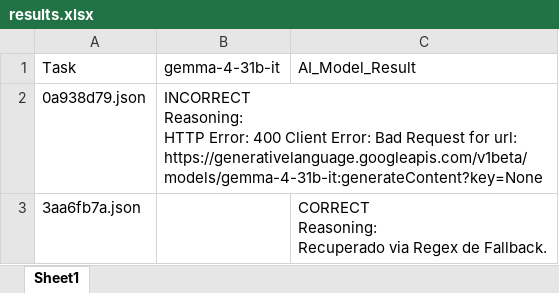
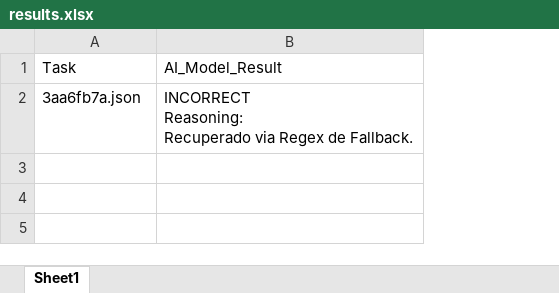
Before and after one commit to Finardoleo/PCI---GrupoA, an Excel workbook: results.xlsx, sheet Sheet1, drawn as a sheet; values as stored, in another font and other column widths than the file's, no borders; removed rows and columns are numbered as before the commit, all else as after; ↵ is a line break in a cell; the diff names each change by its address in the sheet, - before the commit and + after, or states it on an @@ line.

Commit message:
Correção de bugs
Arrumando como fica a planilha do excel e um bug que ele pegava mais de um grid final, dando como errada a resposta

```diff
--- a/results.xlsx (sheet Sheet1)
+++ b/results.xlsx (sheet Sheet1)
-column B, row 1: gemma-4-31b-it
-row 2: 0a938d79.json | INCORRECT ↵ Reasoning: ↵ HTTP Error: 400 Client Error: Bad Request for url: https://generativelanguage.googleapis.com/v1beta/models/gemma-4-31b-it:generateContent?key=None
-B2: CORRECT ↵ Reasoning: ↵ Recuperado…
+B2: INCORRECT ↵ Reasoning: ↵ Recuperado…
```
Also changed, not shown: 2 other files.
